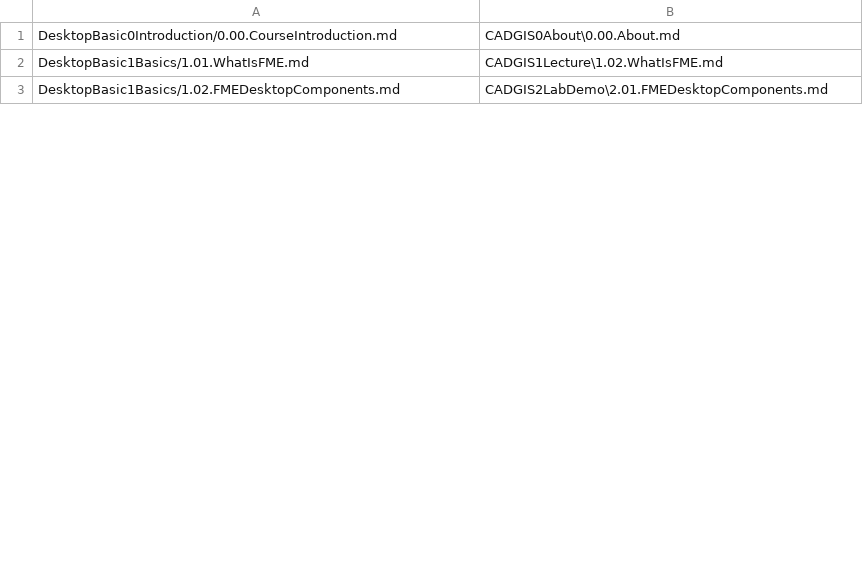
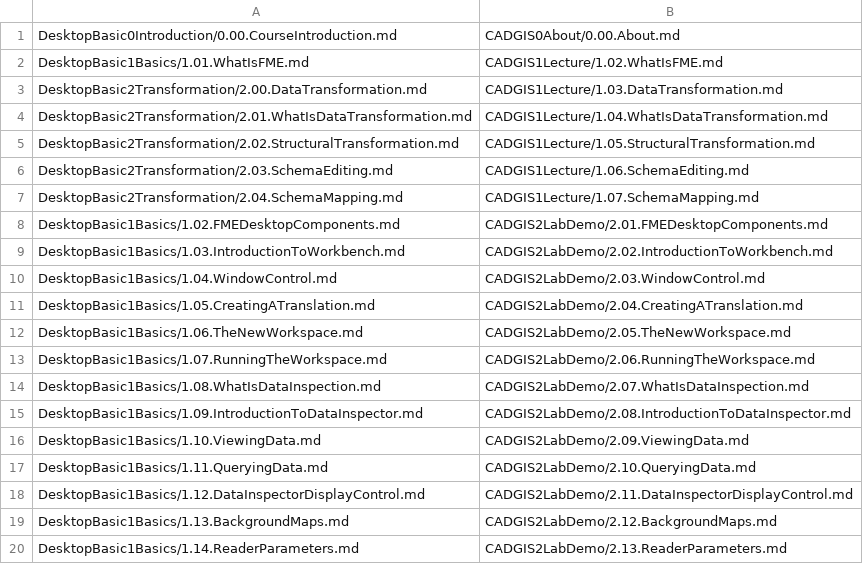
Before and after one commit to samuel-walker/fme-desktop-gis-and-cad-integration, a CSV file: chapters.csv, drawn as a sheet; only a part is shown; the diff covers the shown part only.

Commit message:
Created chapters.xlsx
Created Excel file to automate directory structure. Might be able to automate this further in the future.

```diff
--- a/chapters.csv
+++ b/chapters.csv
@@ -1,3 +1,20 @@
-DesktopBasic0Introduction/0.00.CourseIntroduction.md,CADGIS0About\0.00.About.md
-DesktopBasic1Basics/1.01.WhatIsFME.md,CADGIS1Lecture\1.02.WhatIsFME.md
-DesktopBasic1Basics/1.02.FMEDesktopComponents.md,CADGIS2LabDemo\2.01.FMEDesktopComponents.md
+DesktopBasic0Introduction/0.00.CourseIntroduction.md,CADGIS0About/0.00.About.md
+DesktopBasic1Basics/1.01.WhatIsFME.md,CADGIS1Lecture/1.02.WhatIsFME.md
+DesktopBasic2Transformation/2.00.DataTransformation.md,CADGIS1Lecture/1.03.DataTransformation.md
+DesktopBasic2Transformation/2.01.WhatIsDataTransformation.md,CADGIS1Lecture/1.04.WhatIsDataTransformation.md
+DesktopBasic2Transformation/2.02.StructuralTransformation.md,CADGIS1Lecture/1.05.StructuralTransformation.md
+DesktopBasic2Transformation/2.03.SchemaEditing.md,CADGIS1Lecture/1.06.SchemaEditing.md
+DesktopBasic2Transformation/2.04.SchemaMapping.md,CADGIS1Lecture/1.07.SchemaMapping.md
+DesktopBasic1Basics/1.02.FMEDesktopComponents.md,CADGIS2LabDemo/2.01.FMEDesktopComponents.md
+DesktopBasic1Basics/1.03.IntroductionToWorkbench.md,CADGIS2LabDemo/2.02.IntroductionToWorkbench.md
+DesktopBasic1Basics/1.04.WindowControl.md,CADGIS2LabDemo/2.03.WindowControl.md
+DesktopBasic1Basics/1.05.CreatingATranslation.md,CADGIS2LabDemo/2.04.CreatingATranslation.md
+DesktopBasic1Basics/1.06.TheNewWorkspace.md,CADGIS2LabDemo/2.05.TheNewWorkspace.md
+DesktopBasic1Basics/1.07.RunningTheWorkspace.md,CADGIS2LabDemo/2.06.RunningTheWorkspace.md
+DesktopBasic1Basics/1.08.WhatIsDataInspection.md,CADGIS2LabDemo/2.07.WhatIsDataInspection.md
+DesktopBasic1Basics/1.09.IntroductionToDataInspector.md,CADGIS2LabDemo/2.08.IntroductionToDataInspector.md
+DesktopBasic1Basics/1.10.ViewingData.md,CADGIS2LabDemo/2.09.ViewingData.md
+DesktopBasic1Basics/1.11.QueryingData.md,CADGIS2LabDemo/2.10.QueryingData.md
+DesktopBasic1Basics/1.12.DataInspectorDisplayControl.md,CADGIS2LabDemo/2.11.DataInspectorDisplayControl.md
+DesktopBasic1Basics/1.13.BackgroundMaps.md,CADGIS2LabDemo/2.12.BackgroundMaps.md
+DesktopBasic1Basics/1.14.ReaderParameters.md,CADGIS2LabDemo/2.13.ReaderParameters.md
```
Also changed, not shown: 18 added rows and 1 edited cell elsewhere in this file, 3 other files.
